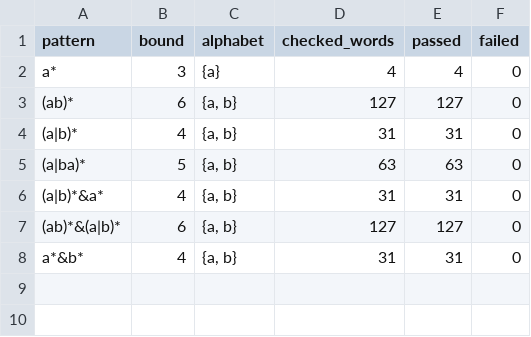
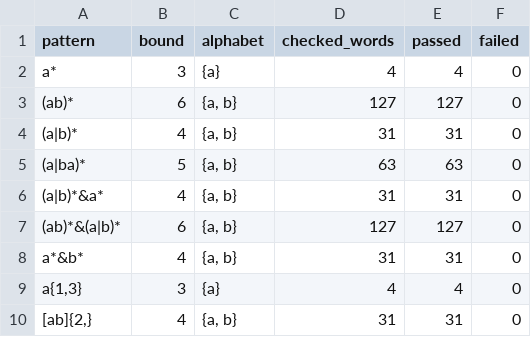
Before and after one commit to wh1tebrun/string-to-aiger, a CSV file: evaluation/exhaustive_behavior_summary.csv, drawn as a sheet.

```diff
--- a/evaluation/exhaustive_behavior_summary.csv
+++ b/evaluation/exhaustive_behavior_summary.csv
@@ -8 +8,3 @@ a*,3,{a},4,4,0
 a*&b*,4,"{a, b}",31,31,0
+"a{1,3}",3,{a},4,4,0
+"[ab]{2,}",4,"{a, b}",31,31,0
```
Also changed, not shown: evaluation/aiger_stats.csv, evaluation/language_behavior.csv, 9 other files.
